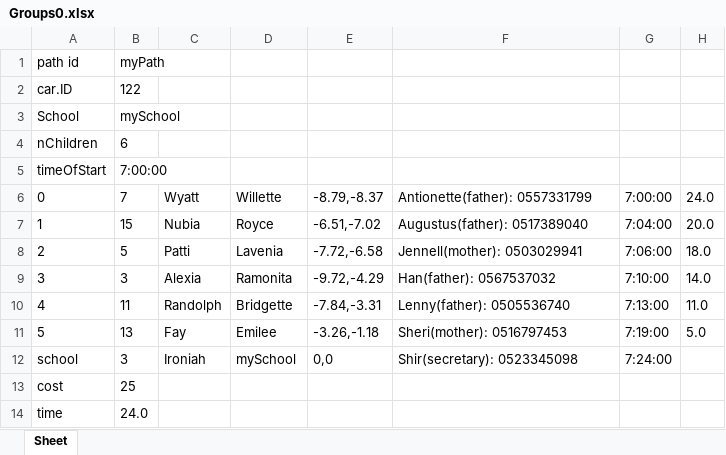
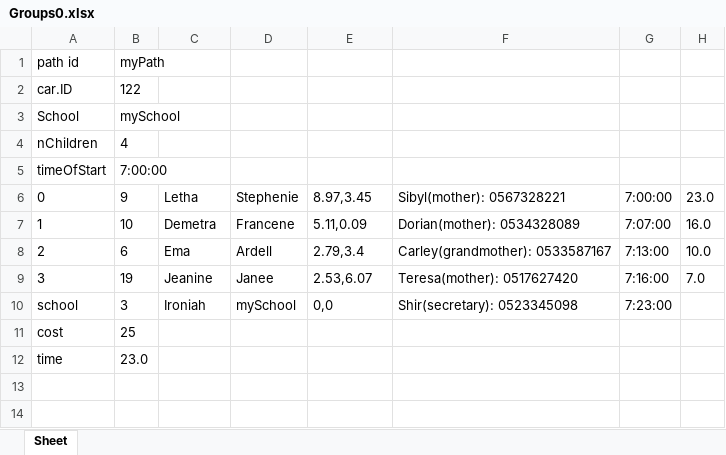
Before and after one commit to omribraymok/DailyTransportation, an Excel workbook: Groups0.xlsx, sheet Sheet, drawn as a sheet; values as stored, in another font and other column widths than the file's, no borders; removed rows and columns are numbered as before the commit, all else as after; the diff names each change by its address in the sheet, - before the commit and + after, or states it on an @@ line.

```diff
--- a/Groups0.xlsx (sheet Sheet)
+++ b/Groups0.xlsx (sheet Sheet)
-B4: 6
+B4: 4
-B6: 7
+B6: 9
-C6: Wyatt
+C6: Letha
-D6: Willette
+D6: Stephenie
-E6: -8.79,-8.37
+E6: 8.97,3.45
-F6: Antionette(father): 0557331799
+F6: Sibyl(mother): 0567328221
-H6: 24.0
+H6: 23.0
-B7: 15
+B7: 10
-C7: Nubia
+C7: Demetra
-D7: Royce
+D7: Francene
-E7: -6.51,-7.02
+E7: 5.11,0.09
-F7: Augustus(father): 0517389040
+F7: Dorian(mother): 0534328089
-G7: 7:04:00
+G7: 7:07:00
-H7: 20.0
+H7: 16.0
-B8: 5
+B8: 6
-C8: Patti
+C8: Ema
-D8: Lavenia
+D8: Ardell
-E8: -7.72,-6.58
+E8: 2.79,3.4
-F8: Jennell(mother): 0503029941
+F8: Carley(grandmother): 0533587167
-G8: 7:06:00
+G8: 7:13:00
-H8: 18.0
+H8: 10.0
-B9: 3
+B9: 19
-C9: Alexia
+C9: Jeanine
-D9: Ramonita
+D9: Janee
-E9: -9.72,-4.29
+E9: 2.53,6.07
-F9: Han(father): 0567537032
+F9: Teresa(mother): 0517627420
-G9: 7:10:00
+G9: 7:16:00
-H9: 14.0
+H9: 7.0
-row 10: 4 | 11 | Randolph | Bridgette | -7.84,-3.31 | Lenny(father): 0505536740 | 7:13:00 | 11.0
-row 11: 5 | 13 | Fay | Emilee | -3.26,-1.18 | Sheri(mother): 0516797453 | 7:19:00 | 5.0
-G10: 7:24:00
+G10: 7:23:00
-B12: 24.0
+B12: 23.0
```
Also changed, not shown: Groups1.xlsx, Groups2.xlsx, 9 other files.
